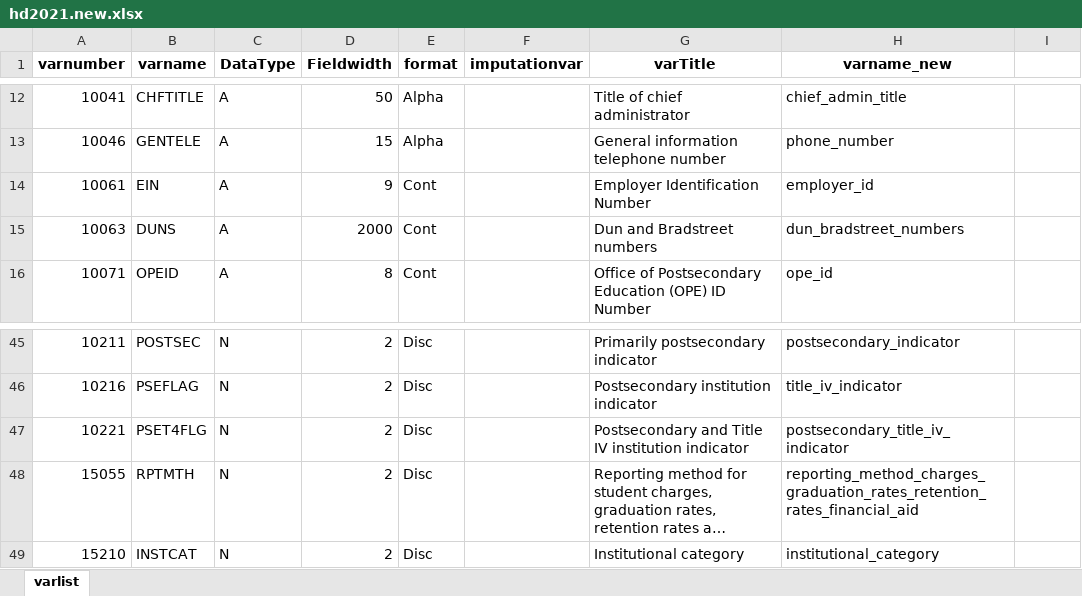
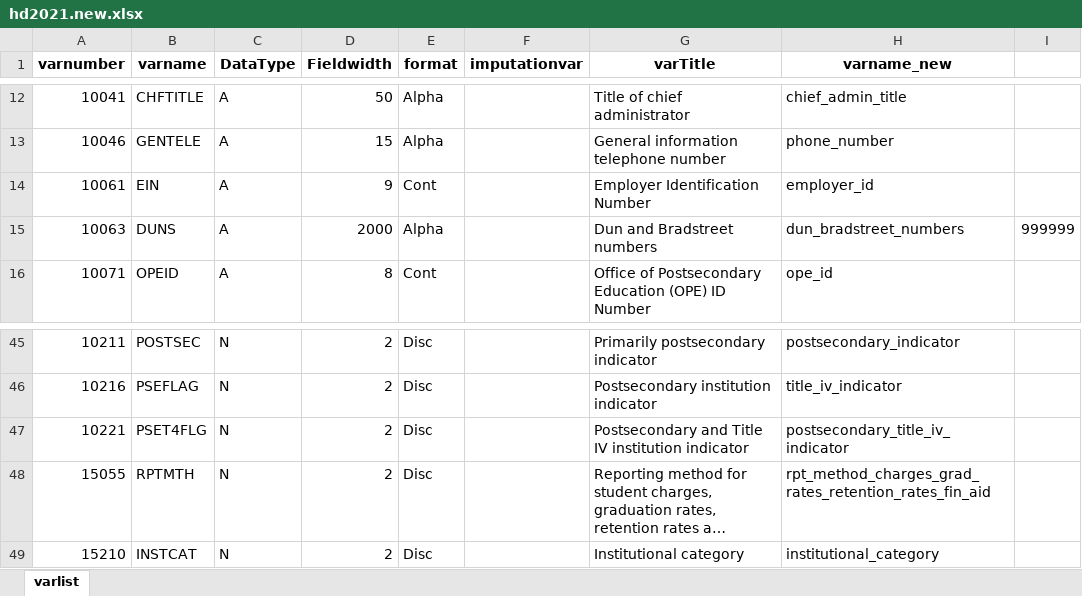
Before and after one commit to davidatorres/TIM7020, an Excel workbook: Week6/dictionary/hd2021.new.xlsx, sheet varlist, drawn as a sheet; only a part is shown, gaps mark what is left out; long unchanged cells end in …; values as stored, in another font and other column widths than the file's, no borders; the diff names each change by its address in the sheet, - before the commit and + after, or states it on an @@ line.

```diff
--- a/Week6/dictionary/hd2021.new.xlsx (sheet varlist)
+++ b/Week6/dictionary/hd2021.new.xlsx (sheet varlist)
-E15 (format): Cont
+E15 (format): Alpha
-I15: (empty)
+I15: 999999
-H48 (varname_new): reporting_method_charges_graduation_rates_retention_rates_financial_aid
+H48 (varname_new): rpt_method_charges_grad_rates_retention_rates_fin_aid
```
Also changed, not shown: Week6/dictionary/c2021_a.new.xlsx, Week6/dictionary/hd2021.xlsx, 4 other files.
